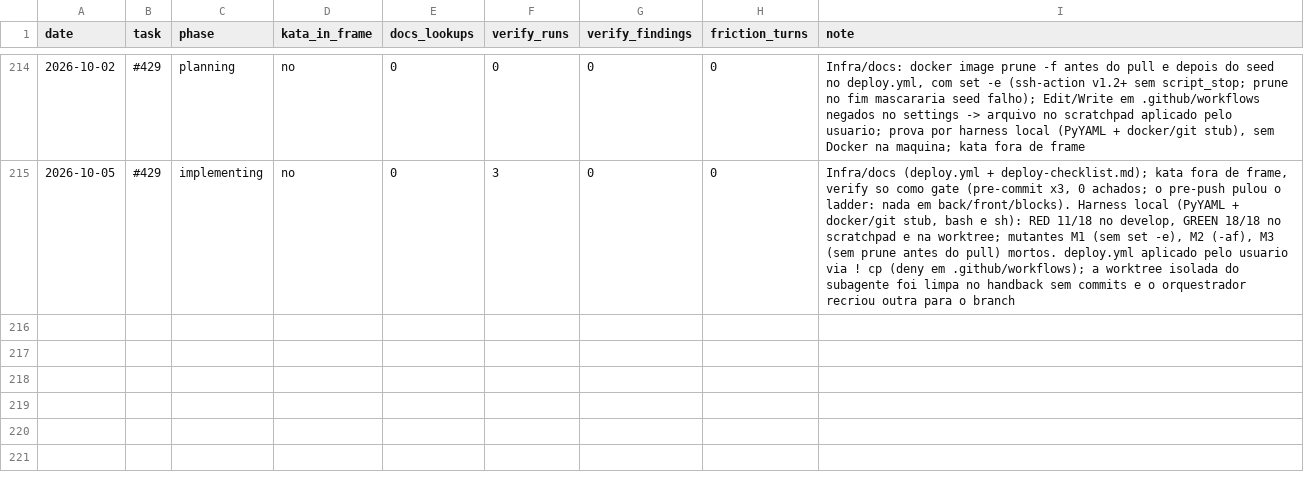
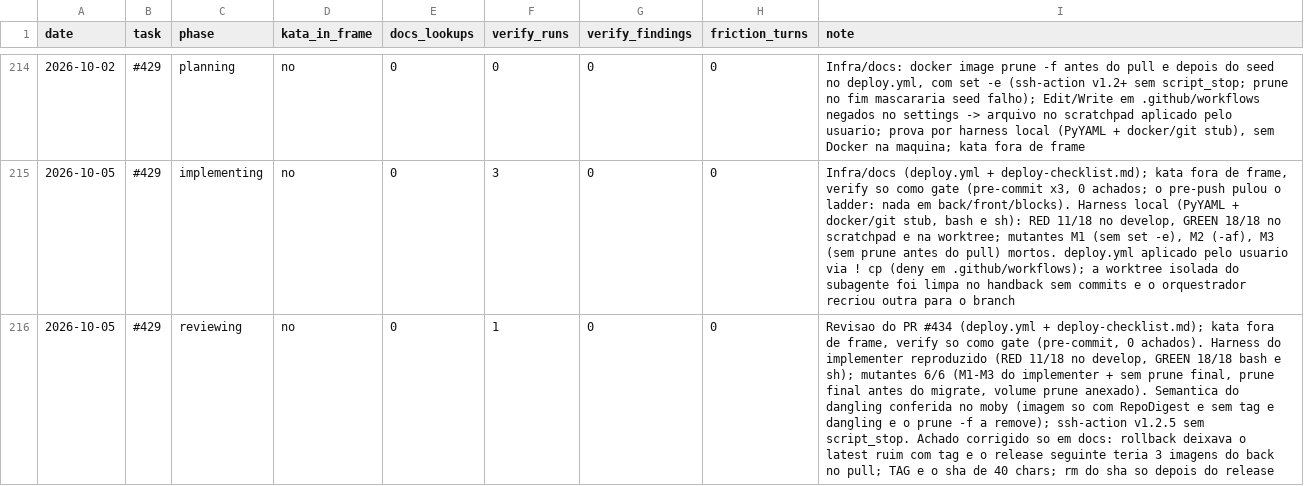
Before and after one commit to guicassol8/kumite, a CSV file: kata-feedback/LEDGER.csv, drawn as a sheet; only a part is shown, gaps mark what is left out; the diff names each change by its address in the sheet, - before the commit and + after, or states it on an @@ line.

```diff
--- a/kata-feedback/LEDGER.csv
+++ b/kata-feedback/LEDGER.csv
+row 216: 2026-10-05 | #429 | reviewing | no | 0 | 1 | 0 | 0 | Revisao do PR #434 (deploy.yml + deploy-checklist.md); kata fora de frame, verify so como gate (pre-commit, 0 achados). Harness do implementer reproduzido (RED 11/18 no develop, GREEN 18/18 bash e sh); mutantes 6/6 (M1-M3 do implementer + sem prune final, prune final antes do migrate, volume prune anexado). Semantica do dangling conferida no moby (imagem so com RepoDigest e sem tag e dangling e o prune -f a remove); ssh-action v1.2.5 sem script_stop. Achado corrigido so em docs: rollback deixava o latest ruim com tag e o release seguinte teria 3 imagens do back no pull; TAG e o sha de 40 chars; rm do sha so depois do release
```
